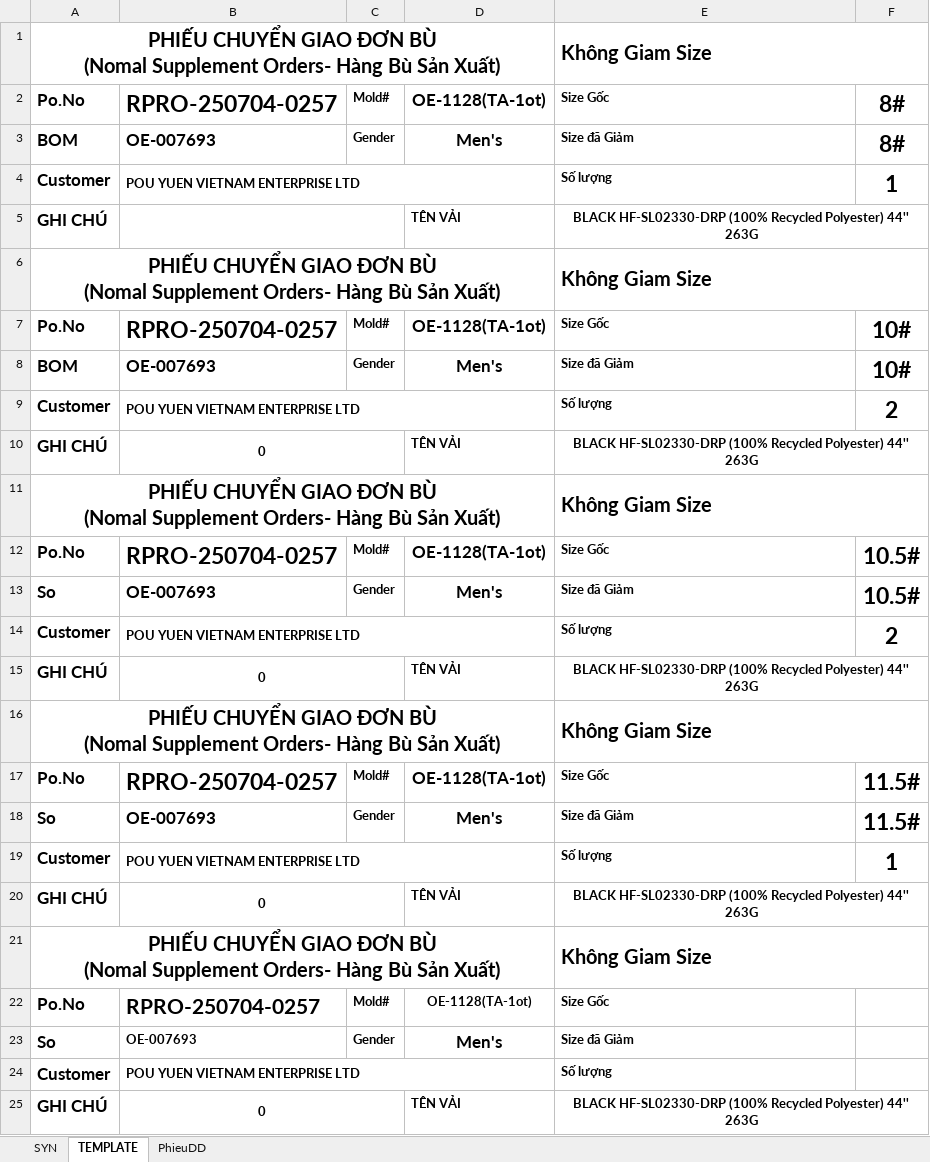
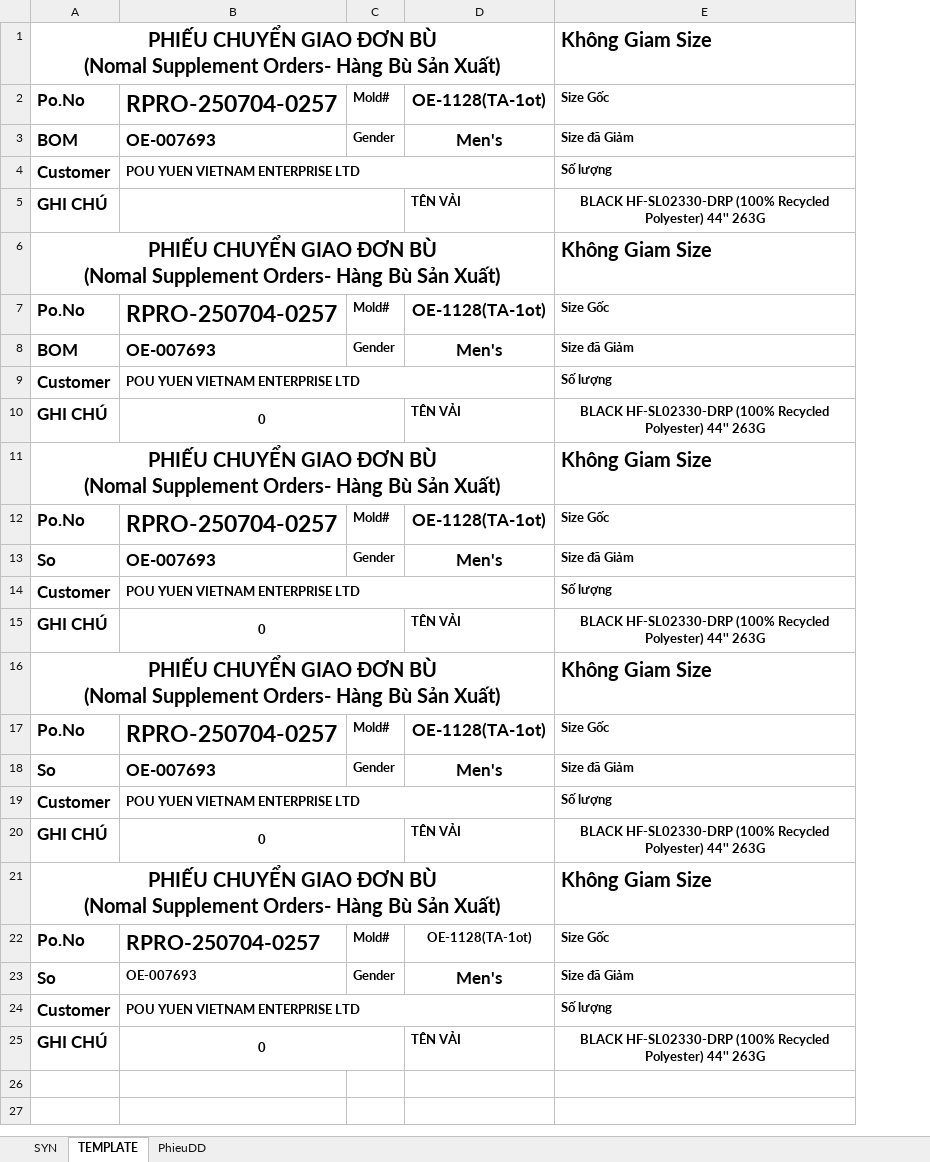
Before and after one commit to Truongchankhong2/vercel-dashboard, an Excel workbook: data/Supplement_Print_Report.xlsm, sheet TEMPLATE, drawn as a sheet; values as stored, in another font and other column widths than the file's, no borders; the diff names each change by its address in the sheet, - before the commit and + after, or states it on an @@ line.

```diff
--- a/data/Supplement_Print_Report.xlsm (sheet TEMPLATE)
+++ b/data/Supplement_Print_Report.xlsm (sheet TEMPLATE)
-column F, rows 2-19: 8# | 8# | 1 |  |  | 10# | 10# | 2 |  |  | 10.5# | 10.5# | 2 |  |  | 11.5# | 11.5# | 1
-E1:F1 merged
-E5:F5 merged
-E6:F6 merged
-E10:F10 merged
-E11:F11 merged
-E15:F15 merged
-E16:F16 merged
-E20:F20 merged
-E21:F21 merged
-E25:F25 merged
```
Also changed, not shown: sheet PhieuDD, sheet SYN, 3 other files.
